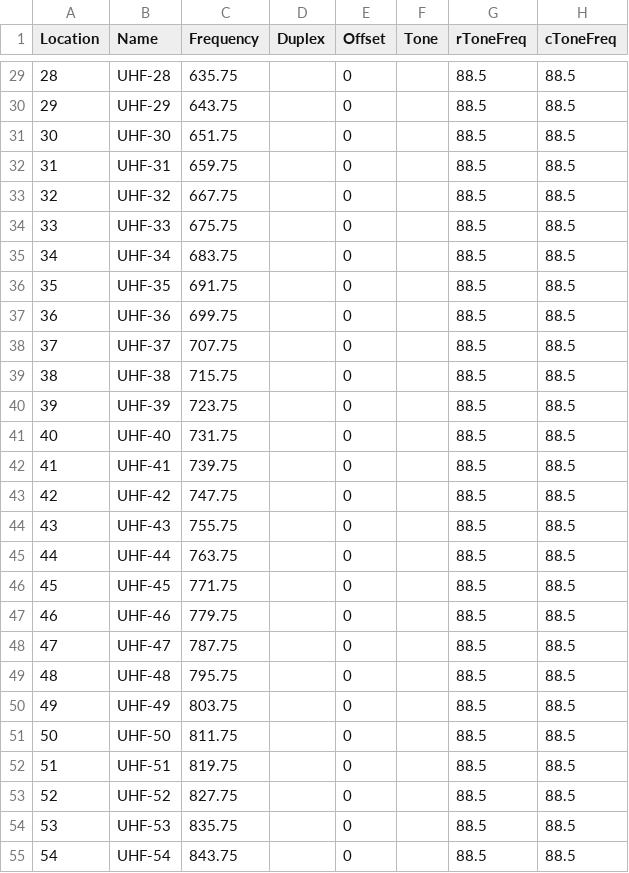
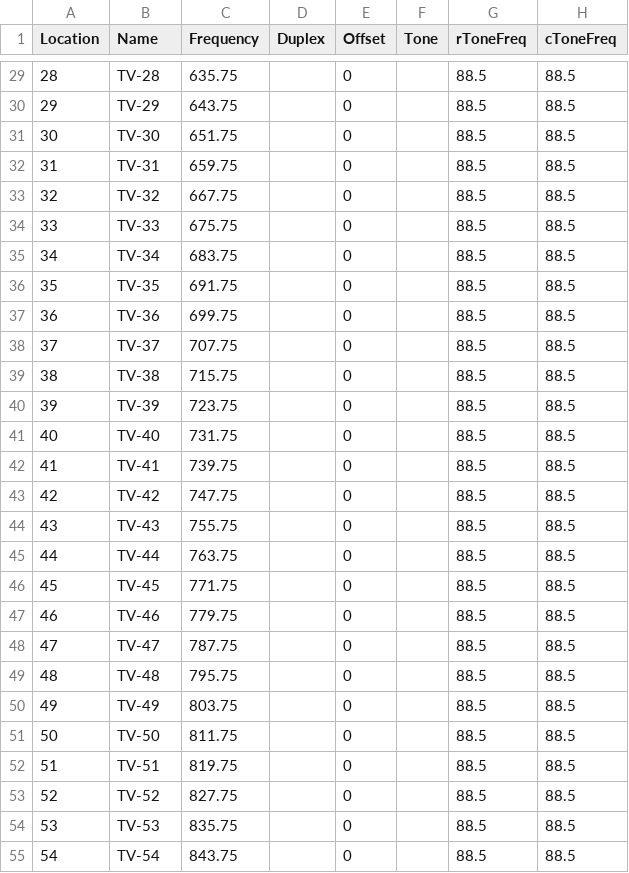
Before and after one commit to sgub/chirp-channels, a CSV file: China_TV_Audio_Channel.csv, drawn as a sheet; only a part is shown, gaps mark what is left out; the diff covers the shown part only; the diff names each change by its address in the sheet, - before the commit and + after, or states it on an @@ line.

Commit message:
modified:   China_TV_Audio_Channel.csv 	Change name prefix to TV-

```diff
--- a/China_TV_Audio_Channel.csv
+++ b/China_TV_Audio_Channel.csv
-B29 (Name): UHF-28
+B29 (Name): TV-28
-B30 (Name): UHF-29
+B30 (Name): TV-29
-B31 (Name): UHF-30
+B31 (Name): TV-30
-B32 (Name): UHF-31
+B32 (Name): TV-31
-B33 (Name): UHF-32
+B33 (Name): TV-32
-B34 (Name): UHF-33
+B34 (Name): TV-33
-B35 (Name): UHF-34
+B35 (Name): TV-34
-B36 (Name): UHF-35
+B36 (Name): TV-35
-B37 (Name): UHF-36
+B37 (Name): TV-36
-B38 (Name): UHF-37
+B38 (Name): TV-37
-B39 (Name): UHF-38
+B39 (Name): TV-38
-B40 (Name): UHF-39
+B40 (Name): TV-39
-B41 (Name): UHF-40
+B41 (Name): TV-40
-B42 (Name): UHF-41
+B42 (Name): TV-41
-B43 (Name): UHF-42
+B43 (Name): TV-42
-B44 (Name): UHF-43
+B44 (Name): TV-43
-B45 (Name): UHF-44
+B45 (Name): TV-44
-B46 (Name): UHF-45
+B46 (Name): TV-45
-B47 (Name): UHF-46
+B47 (Name): TV-46
-B48 (Name): UHF-47
+B48 (Name): TV-47
-B49 (Name): UHF-48
+B49 (Name): TV-48
-B50 (Name): UHF-49
+B50 (Name): TV-49
-B51 (Name): UHF-50
+B51 (Name): TV-50
-B52 (Name): UHF-51
+B52 (Name): TV-51
-B53 (Name): UHF-52
+B53 (Name): TV-52
-B54 (Name): UHF-53
+B54 (Name): TV-53
-B55 (Name): UHF-54
+B55 (Name): TV-54
```
Also changed, not shown: 35 edited cells elsewhere in this file.
